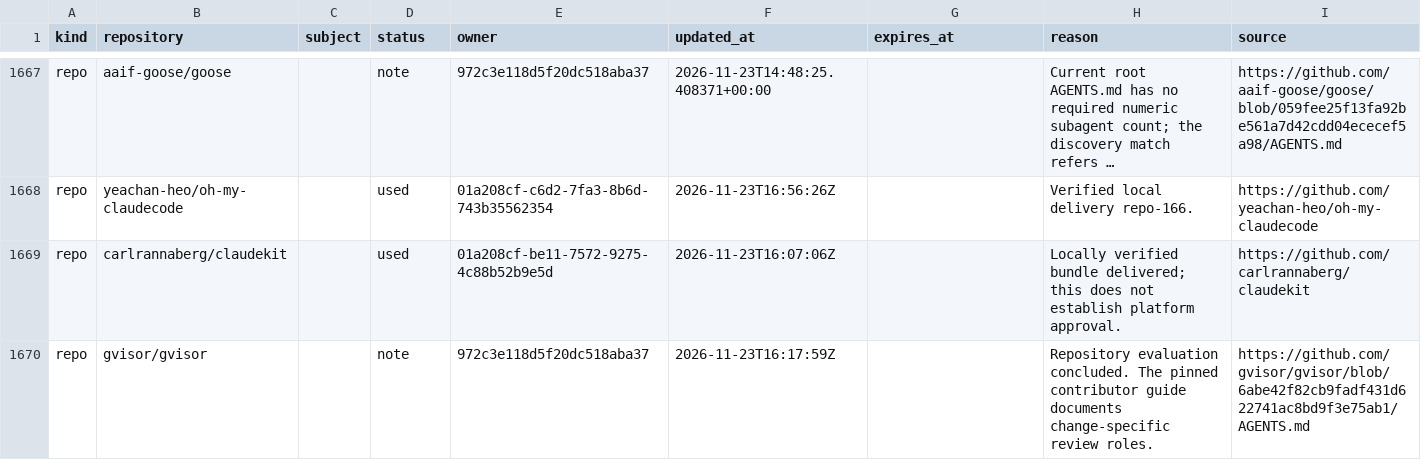
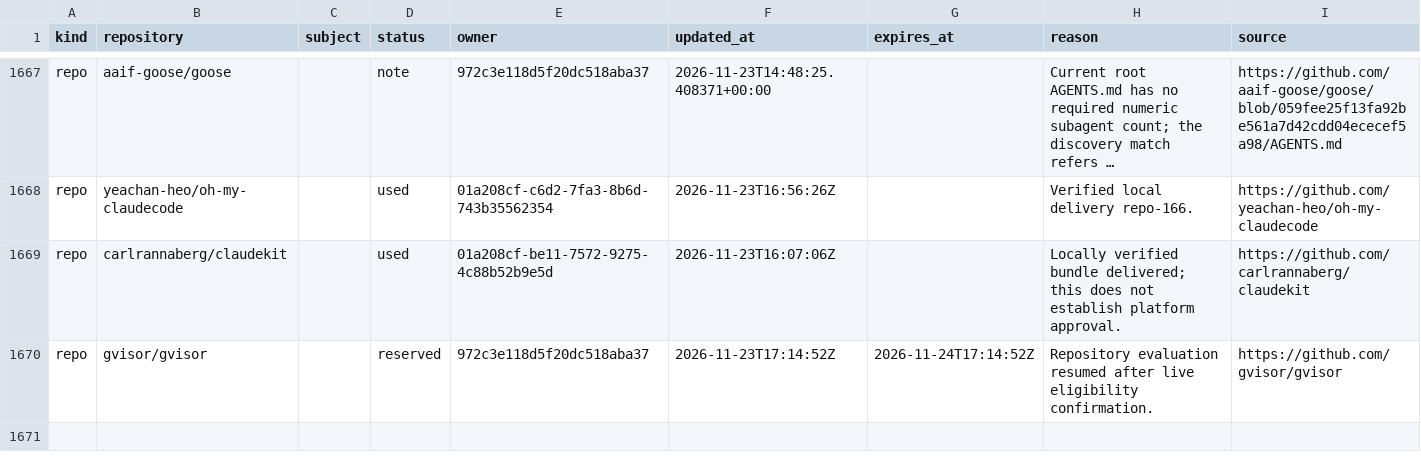
Before and after one commit to samridh-girdhar/disallowed-repos, a CSV file: registry.csv, drawn as a sheet; only a part is shown, gaps mark what is left out; long unchanged cells end in ….

Commit message:
Reserve gVisor for resumed repository evaluation

```diff
--- a/registry.csv
+++ b/registry.csv
@@ -1669,2 +1669,2 @@ repo,yeachan-heo/oh-my-claudecode,,used,01a208cf-c6d2-7fa3-8b6d-743b35562354,202
 repo,carlrannaberg/claudekit,,used,01a208cf-be11-7572-9275-4c88b52b9e5d,2026-11-23T16:07:06Z,,Locally verified bundle delivered; this does not establish platform approval.,https://github.com/carlrannaberg/claudekit
-repo,gvisor/gvisor,,note,972c3e118d5f20dc518aba37,2026-11-23T16:17:59Z,,Repository evaluation concluded. The pinned contributor guide documents change-specific review roles.,https://github.com/gvisor/gvisor/blob/6abe42f82cb9fadf431d622741ac8bd9f3e75ab1/AGENTS.md
+repo,gvisor/gvisor,,reserved,972c3e118d5f20dc518aba37,2026-11-23T17:14:52Z,2026-11-24T17:14:52Z,Repository evaluation resumed after live eligibility confirmation.,https://github.com/gvisor/gvisor
```
